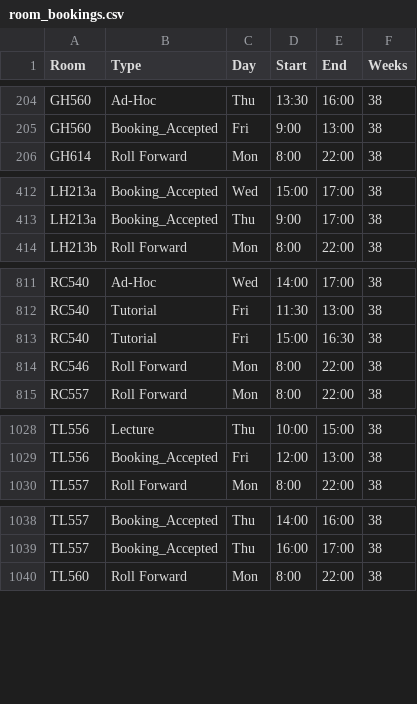
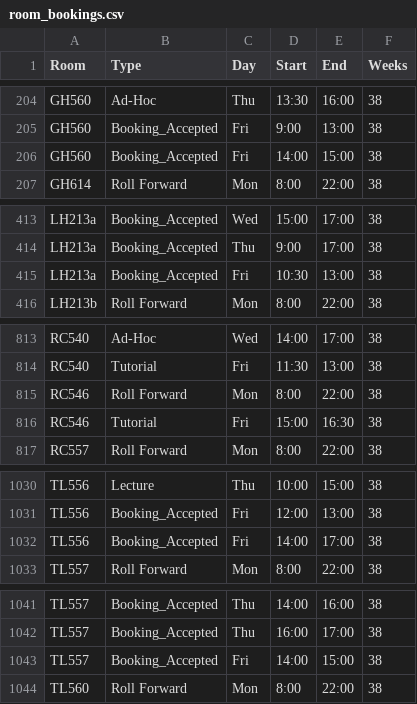
Before and after one commit to JonahMcN/StrathRooms.github.io, a CSV file: data/room_bookings.csv, drawn as a sheet; only a part is shown, gaps mark what is left out.

```diff
--- a/data/room_bookings.csv
+++ b/data/room_bookings.csv
@@ -205,2 +205,3 @@ GH560,Ad-Hoc,Thu,13:30,16:00,38
 GH560,Booking_Accepted,Fri,9:00,13:00,38
+GH560,Booking_Accepted,Fri,14:00,15:00,38
 GH614,Roll Forward,Mon,8:00,22:00,38
@@ -413,2 +414,3 @@ LH213a,Booking_Accepted,Wed,15:00,17:00,38
 LH213a,Booking_Accepted,Thu,9:00,17:00,38
+LH213a,Booking_Accepted,Fri,10:30,13:00,38
 LH213b,Roll Forward,Mon,8:00,22:00,38
@@ -812,4 +814,4 @@ RC540,Ad-Hoc,Wed,14:00,17:00,38
 RC540,Tutorial,Fri,11:30,13:00,38
-RC540,Tutorial,Fri,15:00,16:30,38
 RC546,Roll Forward,Mon,8:00,22:00,38
+RC546,Tutorial,Fri,15:00,16:30,38
 RC557,Roll Forward,Mon,8:00,22:00,38
@@ -1029,2 +1031,3 @@ TL556,Lecture,Thu,10:00,15:00,38
 TL556,Booking_Accepted,Fri,12:00,13:00,38
+TL556,Booking_Accepted,Fri,14:00,17:00,38
 TL557,Roll Forward,Mon,8:00,22:00,38
@@ -1039,2 +1042,3 @@ TL557,Booking_Accepted,Thu,14:00,16:00,38
 TL557,Booking_Accepted,Thu,16:00,17:00,38
+TL557,Booking_Accepted,Fri,14:00,15:00,38
 TL560,Roll Forward,Mon,8:00,22:00,38
```
Also changed, not shown: data/empty_bookings.csv.
